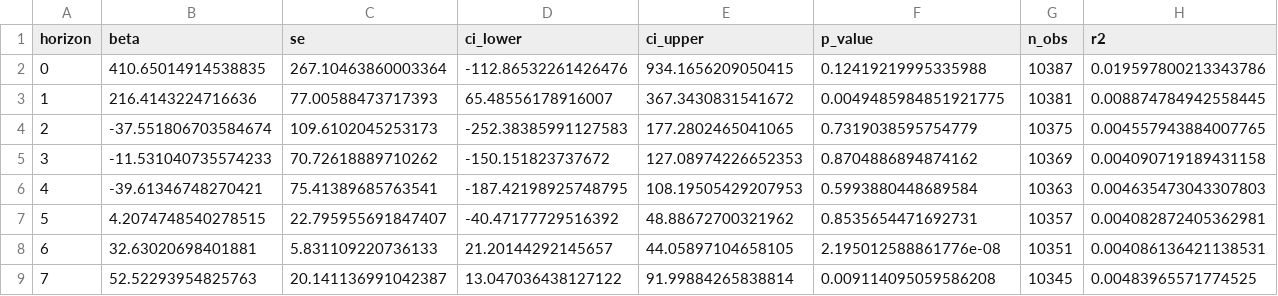
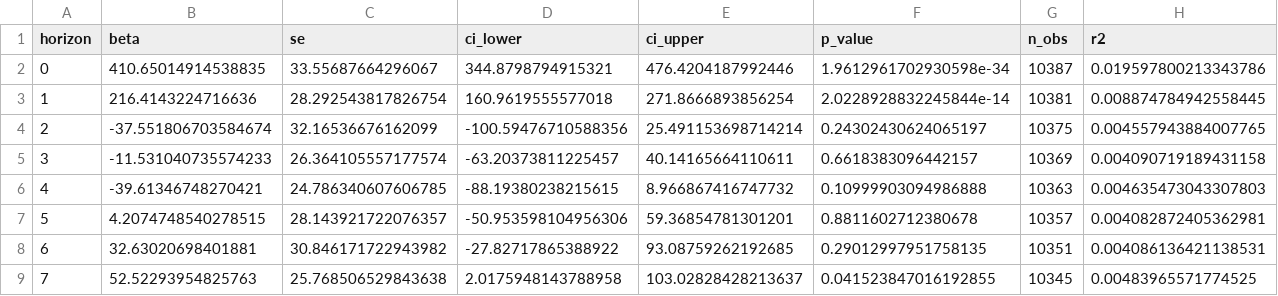
Before and after one commit to robynge/ark-fund-flows, a CSV file: experiments/results_v2/figure_1_lp.csv, drawn as a sheet; only a part is shown; the diff covers the shown part only.

```diff
--- a/experiments/results_v2/figure_1_lp.csv
+++ b/experiments/results_v2/figure_1_lp.csv
@@ -1,9 +1,9 @@
 horizon,beta,se,ci_lower,ci_upper,p_value,n_obs,r2
-0,410.65014914538835,267.10463860003364,-112.86532261426476,934.1656209050415,0.12419219995335988,10387,0.019597800213343786
-1,216.4143224716636,77.00588473717393,65.48556178916007,367.3430831541672,0.0049485984851921775,10381,0.008874784942558445
-2,-37.551806703584674,109.6102045253173,-252.38385991127583,177.2802465041065,0.7319038595754779,10375,0.004557943884007765
-3,-11.531040735574233,70.72618889710262,-150.151823737672,127.08974226652353,0.8704886894874162,10369,0.004090719189431158
-4,-39.61346748270421,75.41389685763541,-187.42198925748795,108.19505429207953,0.5993880448689584,10363,0.004635473043307803
-5,4.2074748540278515,22.795955691847407,-40.47177729516392,48.88672700321962,0.8535654471692731,10357,0.004082872405362981
-6,32.63020698401881,5.831109220736133,21.20144292145657,44.05897104658105,2.195012588861776e-08,10351,0.004086136421138531
-7,52.52293954825763,20.141136991042387,13.047036438127122,91.99884265838814,0.009114095059586208,10345,0.00483965571774525
+0,410.65014914538835,33.55687664296067,344.8798794915321,476.4204187992446,1.9612961702930598e-34,10387,0.019597800213343786
+1,216.4143224716636,28.292543817826754,160.9619555577018,271.8666893856254,2.0228928832245844e-14,10381,0.008874784942558445
+2,-37.551806703584674,32.16536676162099,-100.59476710588356,25.491153698714214,0.24302430624065197,10375,0.004557943884007765
+3,-11.531040735574233,26.364105557177574,-63.20373811225457,40.14165664110611,0.6618383096442157,10369,0.004090719189431158
+4,-39.61346748270421,24.786340607606785,-88.19380238215615,8.966867416747732,0.10999903094986888,10363,0.004635473043307803
+5,4.2074748540278515,28.143921722076357,-50.953598104956306,59.36854781301201,0.8811602712380678,10357,0.004082872405362981
+6,32.63020698401881,30.846171722943982,-27.82717865388922,93.08759262192685,0.29012997951758135,10351,0.004086136421138531
+7,52.52293954825763,25.768506529843638,2.0175948143788958,103.02828428213637,0.041523847016192855,10345,0.00483965571774525
```
Also changed, not shown: 132 edited cells elsewhere in this file, experiments/results_v2/economic_significance.csv, experiments/results_v2/figure_2_asymmetric_lp.csv, 21 other files.
